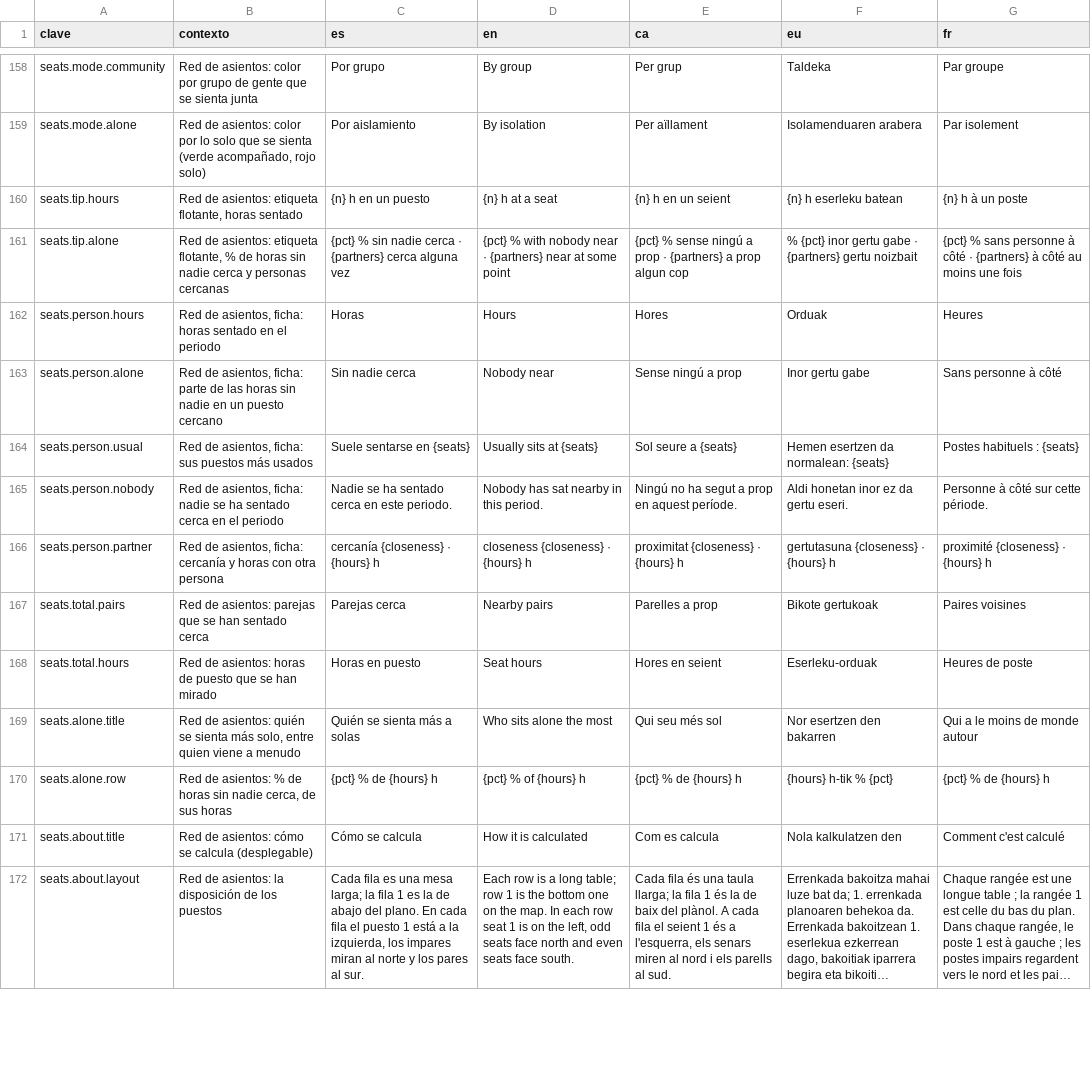
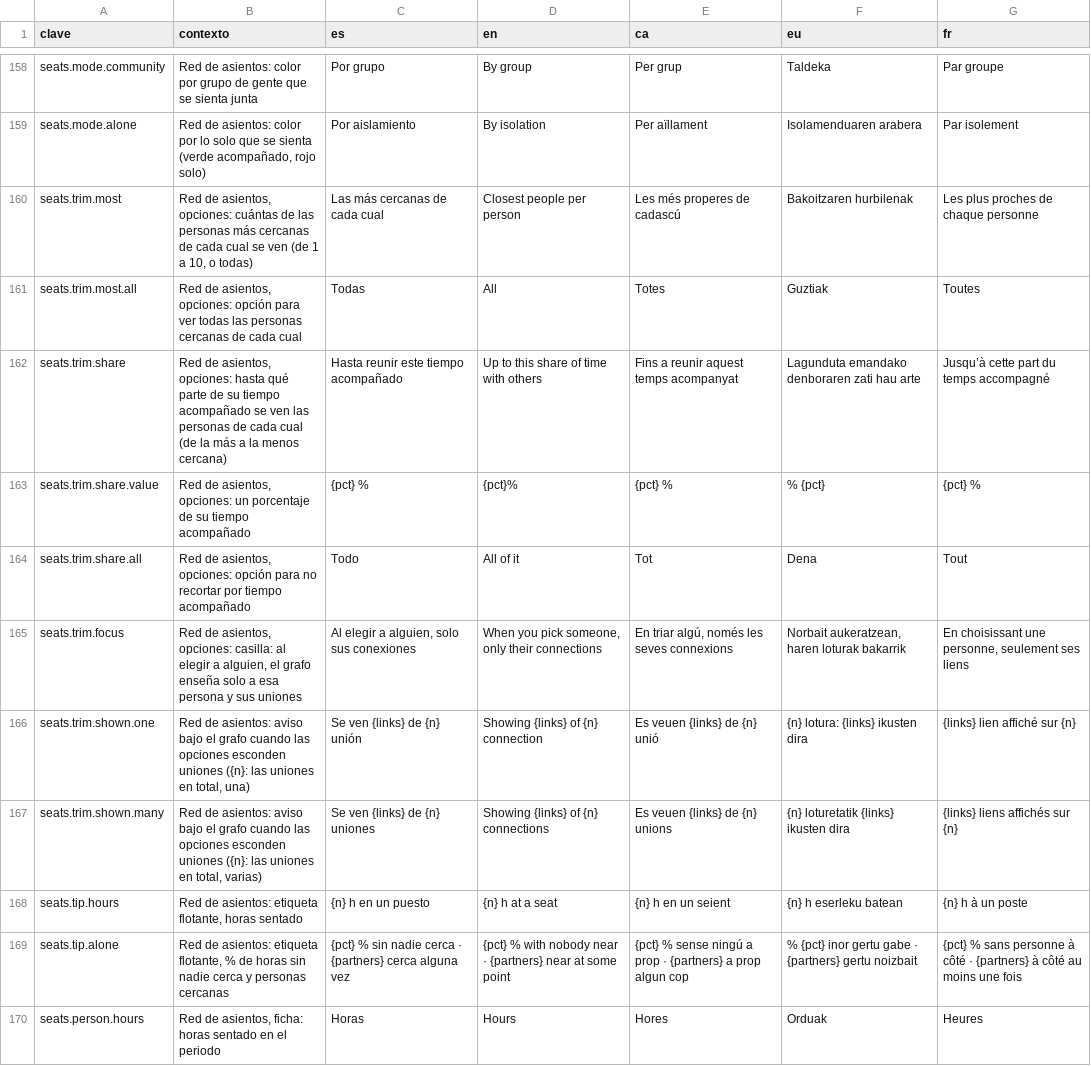
Before and after one commit to ALRO-GM/sanatorio-42, a CSV file: apps/web/src/shared/i18n/textos/red.csv, drawn as a sheet; only a part is shown, gaps mark what is left out; the shorter side is filled out with more unchanged rows; long unchanged cells end in ….

```diff
--- a/apps/web/src/shared/i18n/textos/red.csv
+++ b/apps/web/src/shared/i18n/textos/red.csv
@@ -159,2 +159,10 @@ seats.mode.community,Red de asientos: color por grupo de gente que se sienta jun
 seats.mode.alone,"Red de asientos: color por lo solo que se sienta (verde acompañado, rojo solo)",Por aislamiento,By isolation,Per aïllament,Isolamenduaren arabera,Par isolement
+seats.trim.most,"Red de asientos, opciones: cuántas de las personas más cercanas de cada cual se ven (de 1 a 10, o todas)",Las más cercanas de cada cual,Closest people per person,Les més properes de cadascú,Bakoitzaren hurbilenak,Les plus proches de chaque personne
+seats.trim.most.all,"Red de asientos, opciones: opción para ver todas las personas cercanas de cada cual",Todas,All,Totes,Guztiak,Toutes
+seats.trim.share,"Red de asientos, opciones: hasta qué parte de su tiempo acompañado se ven las personas de cada cual (de la más a la menos cercana)",Hasta reunir este tiempo acompañado,Up to this share of time with others,Fins a reunir aquest temps acompanyat,Lagunduta emandako denboraren zati hau arte,Jusqu’à cette part du temps accompagné
+seats.trim.share.value,"Red de asientos, opciones: un porcentaje de su tiempo acompañado",{pct} %,{pct}%,{pct} %,% {pct},{pct} %
+seats.trim.share.all,"Red de asientos, opciones: opción para no recortar por tiempo acompañado",Todo,All of it,Tot,Dena,Tout
+seats.trim.focus,"Red de asientos, opciones: casilla: al elegir a alguien, el grafo enseña solo a esa persona y sus uniones","Al elegir a alguien, solo sus conexiones","When you pick someone, only their connections","En triar algú, només les seves connexions","Norbait aukeratzean, haren loturak bakarrik","En choisissant une personne, seulement ses liens"
+seats.trim.shown.one,"Red de asientos: aviso bajo el grafo cuando las opciones esconden uniones ({n}: las uniones en total, una)",Se ven {links} de {n} unión,Showing {links} of {n} connection,Es veuen {links} de {n} unió,{n} lotura: {links} ikusten dira,{links} lien affiché sur {n}
+seats.trim.shown.many,"Red de asientos: aviso bajo el grafo cuando las opciones esconden uniones ({n}: las uniones en total, varias)",Se ven {links} de {n} uniones,Showing {links} of {n} connections,Es veuen {links} de {n} unions,{n} loturetatik {links} ikusten dira,{links} liens affichés sur {n}
 seats.tip.hours,"Red de asientos: etiqueta flotante, horas sentado",{n} h en un puesto,{n} h at a seat,{n} h en un seient,{n} h eserleku batean,{n} h à un poste
```
Also changed, not shown: 9 other files.
